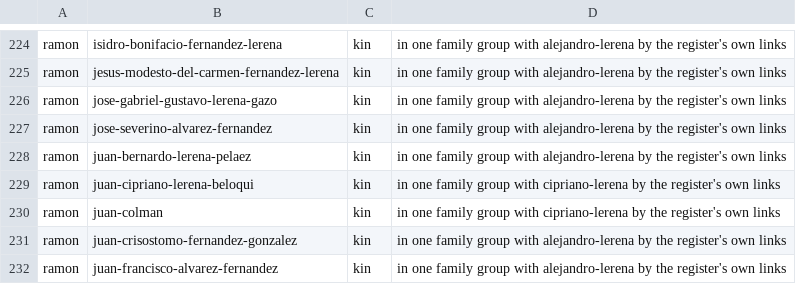
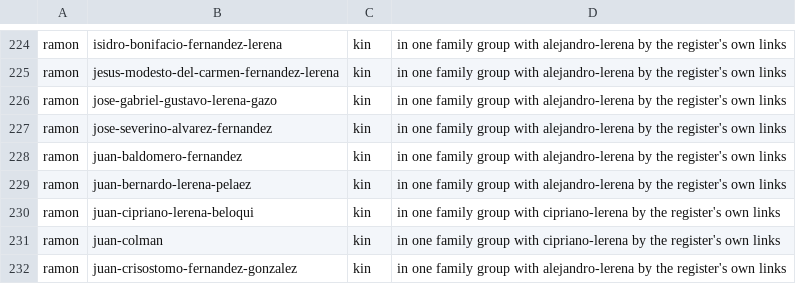
Before and after one commit to daviddef/TheLerena, a TSV file: data/people-lines.tsv, drawn as a sheet; only a part is shown, gaps mark what is left out; the shorter side is filled out with more unchanged rows.

```diff
--- a/data/people-lines.tsv
+++ b/data/people-lines.tsv
@@ -227,2 +227,3 @@ ramon	jose-gabriel-gustavo-lerena-gazo	kin	in one family group with alejandro-le
 ramon	jose-severino-alvarez-fernandez	kin	in one family group with alejandro-lerena by the register's own links
+ramon	juan-baldomero-fernandez	kin	in one family group with alejandro-lerena by the register's own links
 ramon	juan-bernardo-lerena-pelaez	kin	in one family group with alejandro-lerena by the register's own links
```
Also changed, not shown: data/last-attested-alive.tsv, data/relations.tsv, 16 other files.
